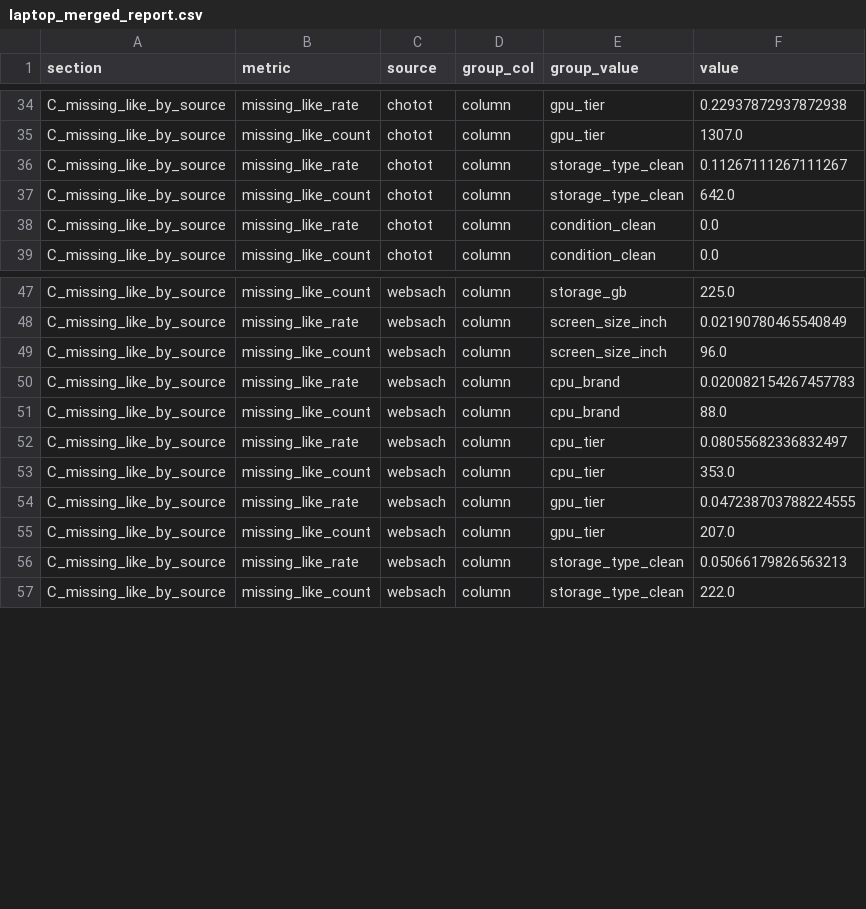
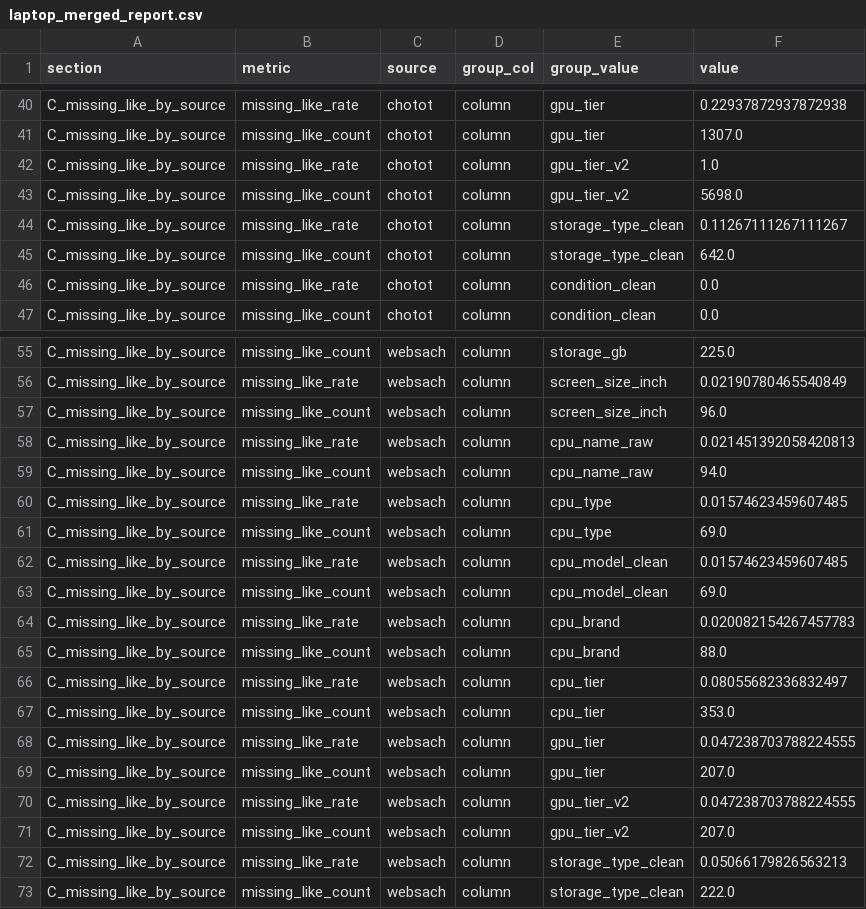
Before and after one commit to thisYui/Laptop-Price-Prediction, a CSV file: docs/laptop_merged_report.csv, drawn as a sheet; only a part is shown, gaps mark what is left out; the diff covers the shown part only; the diff names each change by its address in the sheet, - before the commit and + after, or states it on an @@ line.

```diff
--- a/docs/laptop_merged_report.csv
+++ b/docs/laptop_merged_report.csv
+row 42: C_missing_like_by_source | missing_like_rate | chotot | column | gpu_tier_v2 | 1.0
+row 43: C_missing_like_by_source | missing_like_count | chotot | column | gpu_tier_v2 | 5698.0
+row 58: C_missing_like_by_source | missing_like_rate | websach | column | cpu_name_raw | 0.021451392058420813
+row 59: C_missing_like_by_source | missing_like_count | websach | column | cpu_name_raw | 94.0
+row 60: C_missing_like_by_source | missing_like_rate | websach | column | cpu_type | 0.01574623459607485
+row 61: C_missing_like_by_source | missing_like_count | websach | column | cpu_type | 69.0
+row 62: C_missing_like_by_source | missing_like_rate | websach | column | cpu_model_clean | 0.01574623459607485
+row 63: C_missing_like_by_source | missing_like_count | websach | column | cpu_model_clean | 69.0
+row 70: C_missing_like_by_source | missing_like_rate | websach | column | gpu_tier_v2 | 0.047238703788224555
+row 71: C_missing_like_by_source | missing_like_count | websach | column | gpu_tier_v2 | 207.0
```
Also changed, not shown: 14 added rows elsewhere in this file, docs/eda/laptop_eda_summary.csv, 6 other files.
